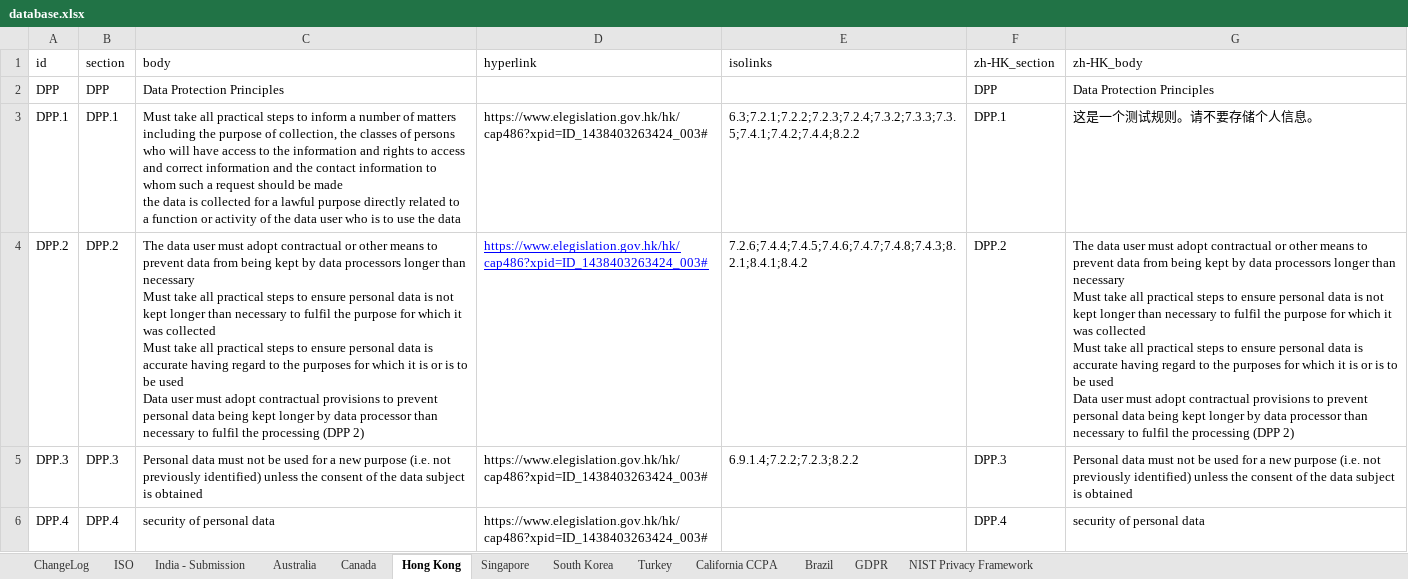
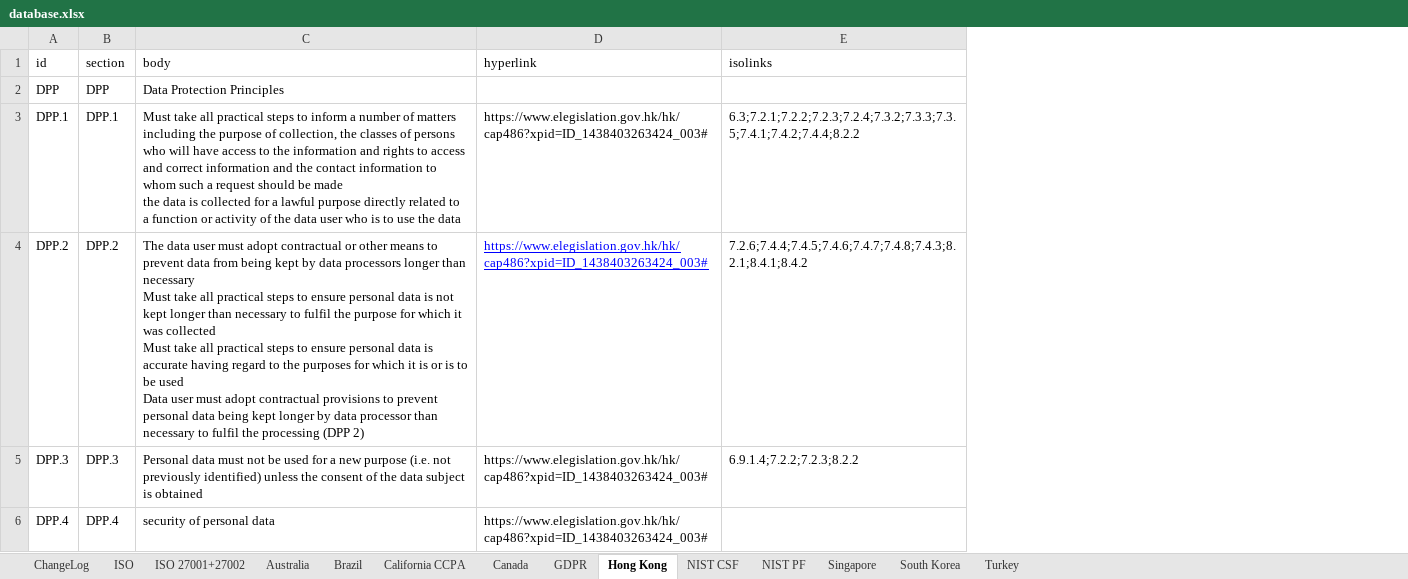
Before and after one commit to microsoft/data-protection-mapping-project, an Excel workbook: src/assets/database.xlsx, sheet Hong Kong, drawn as a sheet; only a part is shown; values as stored, in another font and other column widths than the file's, no borders; ↵ is a line break in a cell; the diff covers the shown part only; the diff names each change by its address in the sheet, - before the commit and + after, or states it on an @@ line.

```diff
--- a/src/assets/database.xlsx (sheet Hong Kong)
+++ b/src/assets/database.xlsx (sheet Hong Kong)
-sheet tab: India - Submission
-sheet tab: NIST Privacy Framework
+sheet tab: ISO 27001+27002
+sheet tab: NIST CSF
+sheet tab: NIST PF
@@ sheet tab order changed: ChangeLog | ISO | ISO 27001+27002 | Australia | Brazil | California CCPA | Canada | GDPR | Hong Kong | NIST CSF | NIST PF | Singapore | South Korea | Turkey @@
-column F (zh-HK_section), rows 2-6: DPP | DPP.1 | DPP.2 | DPP.3 | DPP.4
-column G (zh-HK_body), rows 2-6: Data Protection Principles | 这是一个测试规则。请不要存储个人信息。 | The data user must adopt contractual or other means to prevent data from being kept by data processors longer than necessary ↵ Must take all practical steps to ensure personal data is not kept longer than necessary to fulfil the purpose for which it was collected ↵ Must take all practical steps to ensure personal data is accurate having regard to the purposes for which it is or is to be used ↵ Data user must adopt contractual provisions to prevent personal data being kept longer by data processor than necessary to fulfil the processing (DPP 2) | Personal data must not be used for a new purpose (i.e. not previously identified) unless the consent of the data subject is obtained | security of personal data
```
Also changed, not shown: 5 removed rows elsewhere in this sheet, sheet GDPR, sheet ChangeLog, sheet ISO.
